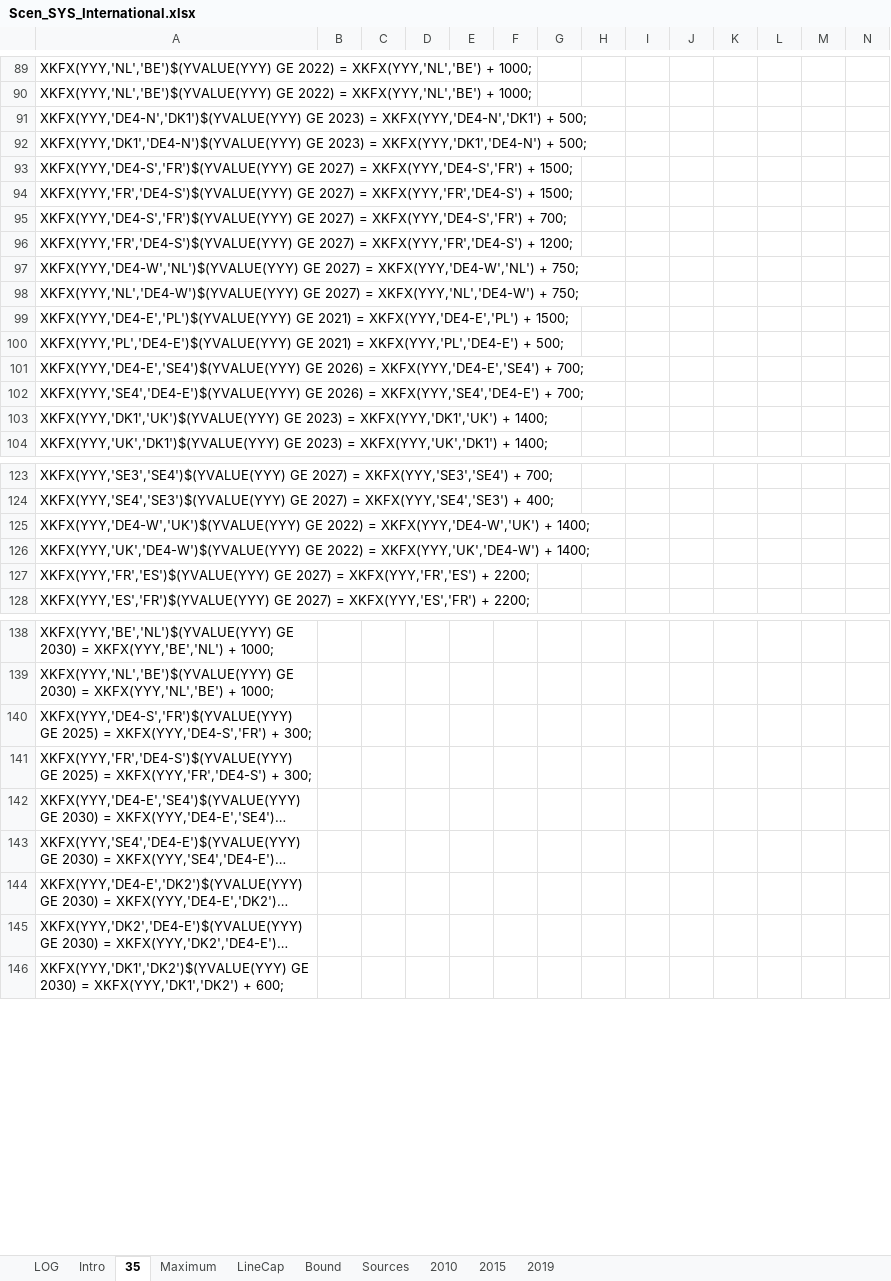
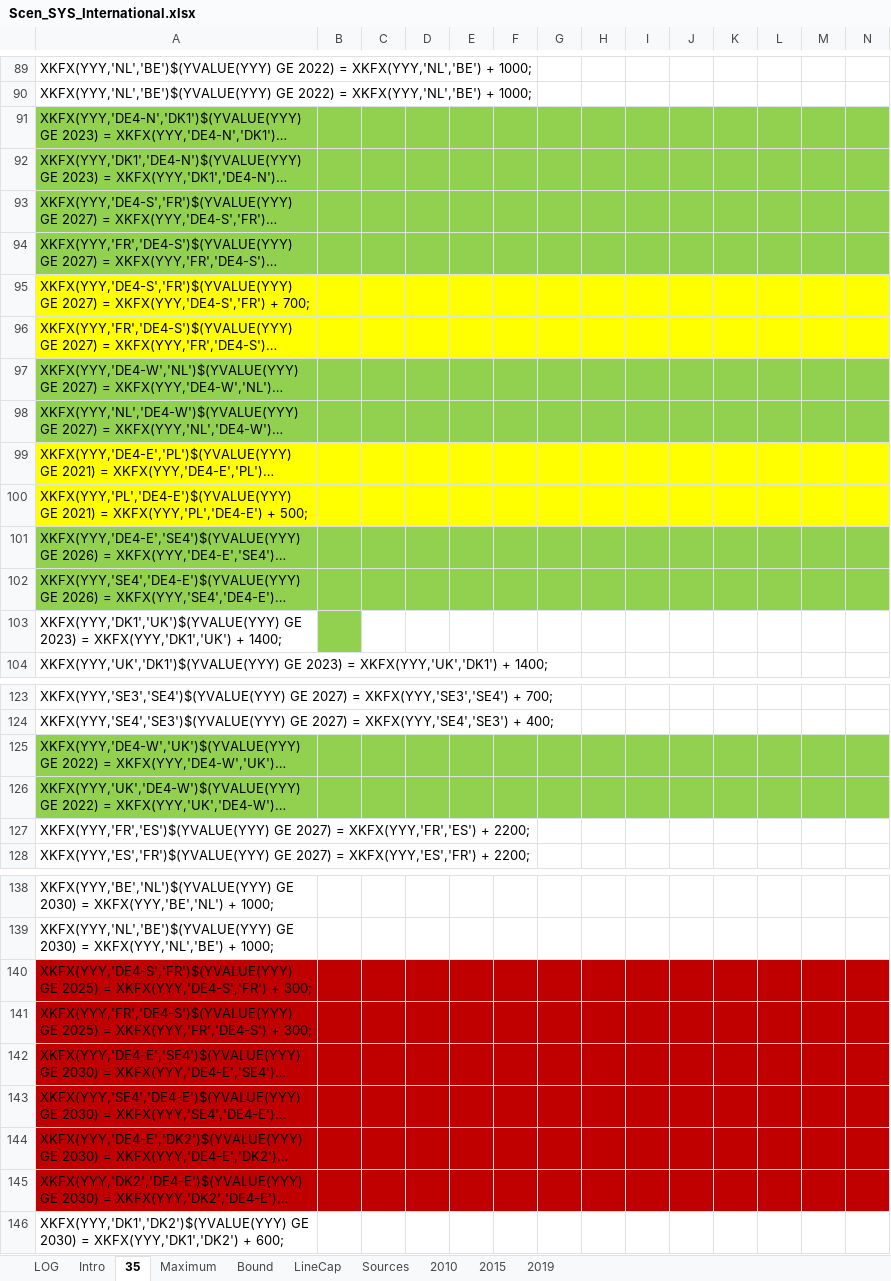
Before and after one commit to AdamVejstrup/Bachelor, an Excel workbook: TIMES-DE/SuppXLS/Scen_SYS_International.xlsx, sheet 35, drawn as a sheet; only a part is shown, gaps mark what is left out; long unchanged cells end in …; values as stored, in another font and other column widths than the file's, no borders; the diff covers the shown part only; the diff names each change by its address in the sheet, - before the commit and + after, or states it on an @@ line.

Commit message:
International trade er med

```diff
--- a/TIMES-DE/SuppXLS/Scen_SYS_International.xlsx (sheet 35)
+++ b/TIMES-DE/SuppXLS/Scen_SYS_International.xlsx (sheet 35)
@@ sheet tab order changed: LOG | Intro | 35 | Maximum | Bound | LineCap | Sources | 2010 | 2015 | 2019 @@
-A91:N94 fill: none
+A91:N94 fill: #92D050
-A95:N96 fill: none
+A95:N96 fill: #FFFF00
-A97:N98 fill: none
+A97:N98 fill: #92D050
-A99:N100 fill: none
+A99:N100 fill: #FFFF00
-A101:N102 fill: none
+A101:N102 fill: #92D050
-B103 fill: none
+B103 fill: #92D050
-A125:N126 fill: none
+A125:N126 fill: #92D050
-A140:N145 fill: none
+A140:N145 fill: #C00000
```
Also changed, not shown: cell formats elsewhere in this sheet, sheet LineCap, sheet Bound, charts or pictures, TIMES-DE/SuppXLS/Trades/ScenTrade__Trade_Links.xlsx, 2 other files.
